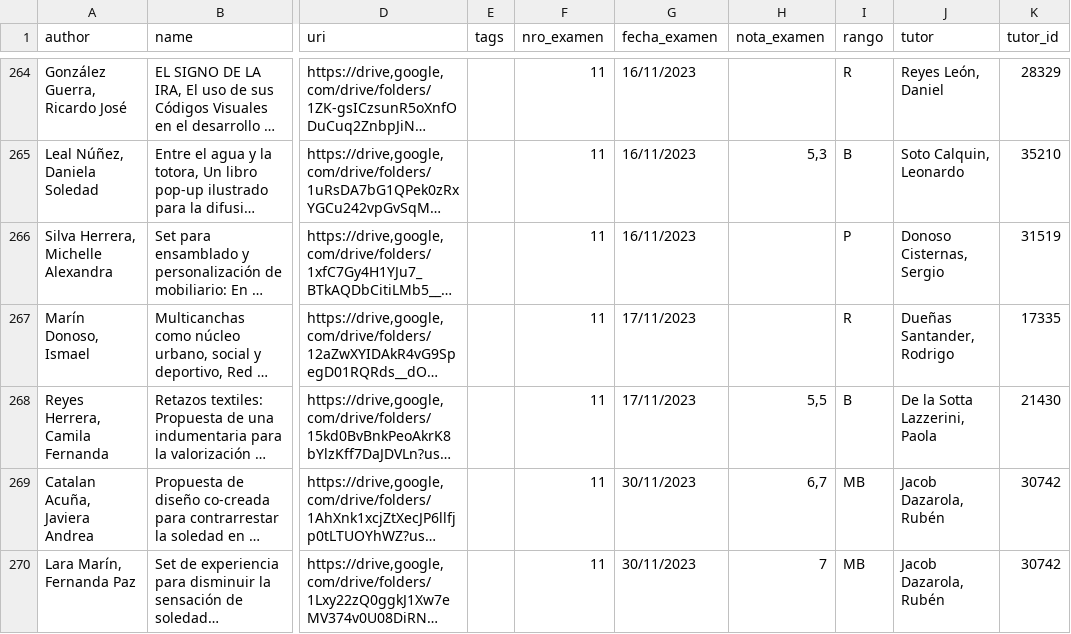
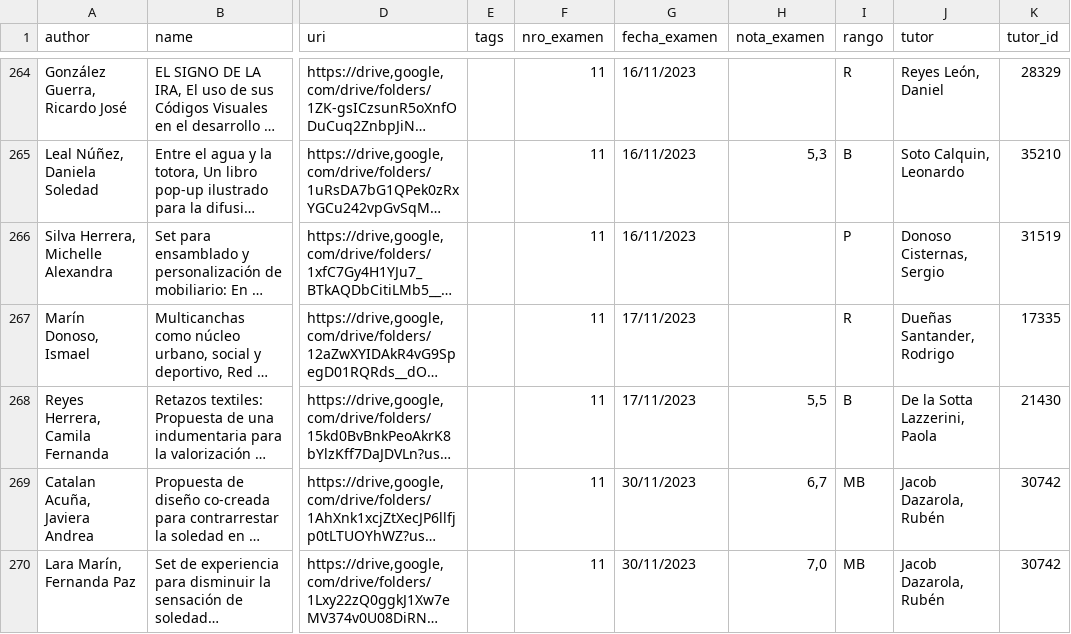
Before and after one commit to disenoUChile/titulo, a CSV file: data/recientes.csv, drawn as a sheet; only a part is shown, gaps mark what is left out; long unchanged cells end in …; the diff names each change by its address in the sheet, - before the commit and + after, or states it on an @@ line.

Commit message:
Add files via upload

```diff
--- a/data/recientes.csv
+++ b/data/recientes.csv
-H270 (nota_examen): 7
+H270 (nota_examen): 7,0
```
